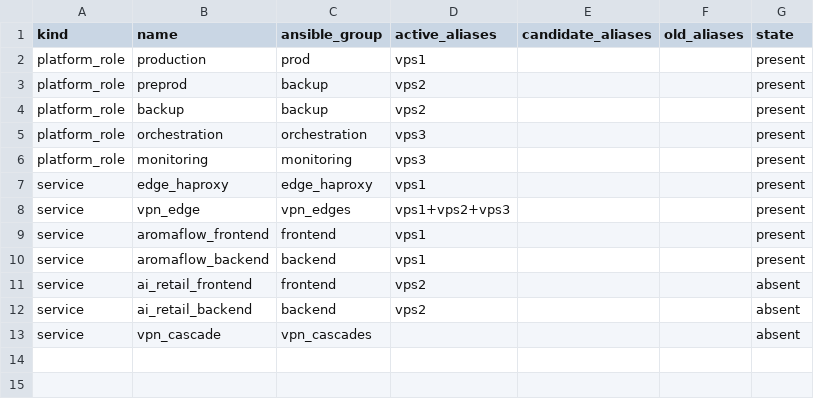
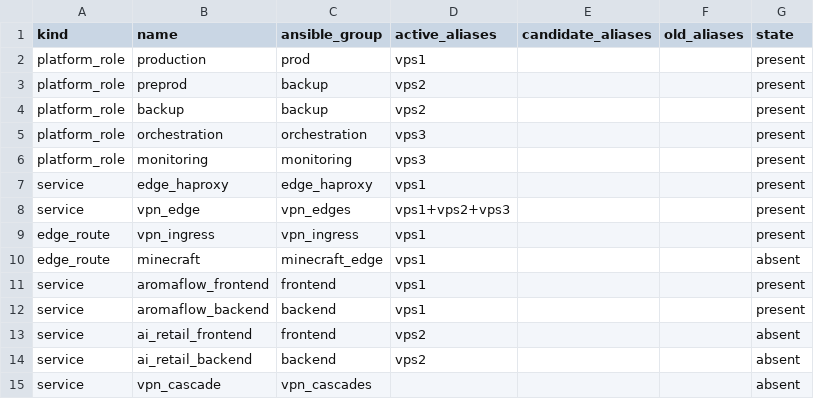
Before and after one commit to airiga1897/AI_Service_Platform, a CSV file: infra/ansible/state.example.csv, drawn as a sheet.

```diff
--- a/infra/ansible/state.example.csv
+++ b/infra/ansible/state.example.csv
@@ -8,2 +8,4 @@ service,edge_haproxy,edge_haproxy,vps1,,,present
 service,vpn_edge,vpn_edges,vps1+vps2+vps3,,,present
+edge_route,vpn_ingress,vpn_ingress,vps1,,,present
+edge_route,minecraft,minecraft_edge,vps1,,,absent
 service,aromaflow_frontend,frontend,vps1,,,present
```
Also changed, not shown: 41 other files.
